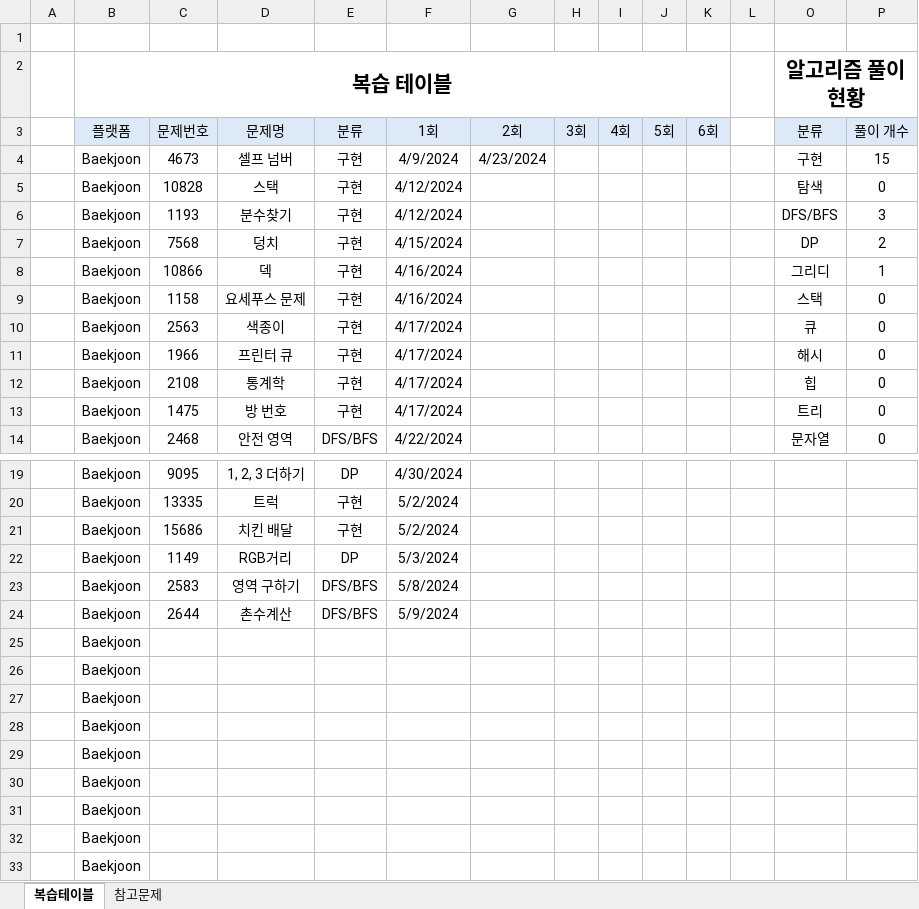
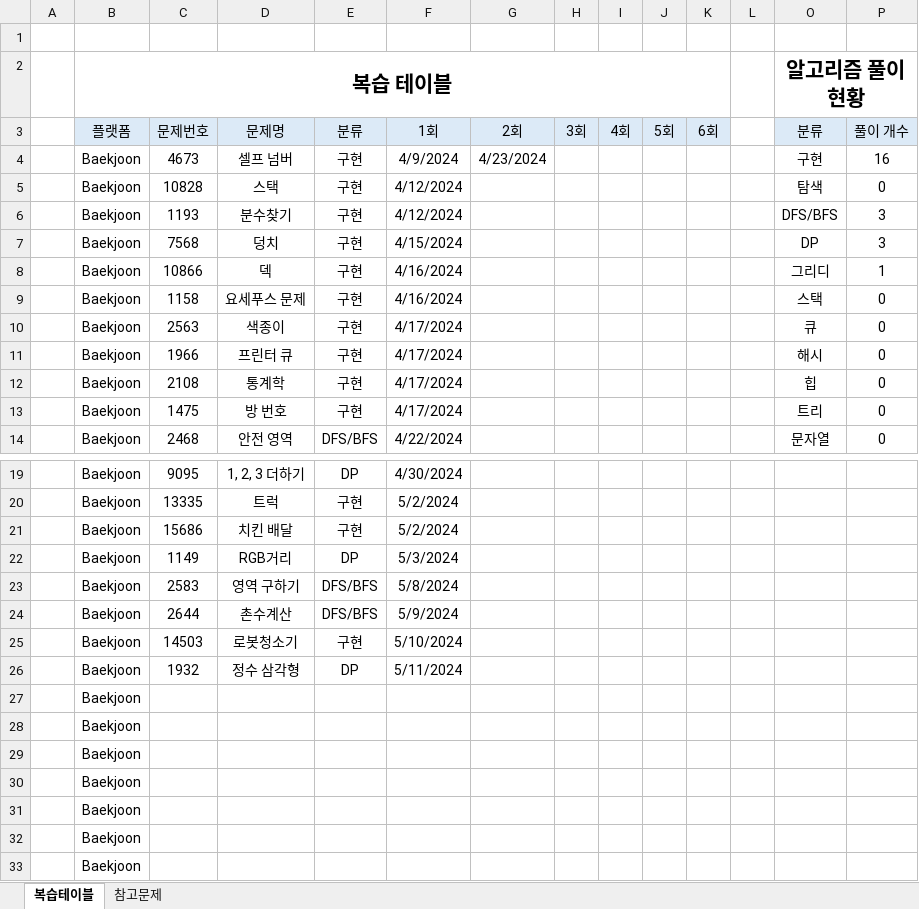
Before and after one commit to stat-thon/CodingTestStudy_2024, an Excel workbook: codingtest_review_table_DH.xlsx, sheet 복습테이블, drawn as a sheet; only a part is shown, gaps mark what is left out; values as stored, in another font and other column widths than the file's, no borders; removed rows and columns are numbered as before the commit, all else as after; the diff names each change by its address in the sheet, - before the commit and + after, or states it on an @@ line.

Commit message:
upload xlsx

```diff
--- a/codingtest_review_table_DH.xlsx (sheet 복습테이블)
+++ b/codingtest_review_table_DH.xlsx (sheet 복습테이블)
-P4 (풀이 개수): 15
+P4 (풀이 개수): 16
-P7 (풀이 개수): 2
+P7 (풀이 개수): 3
-row 25:  | Baekjoon
-row 26:  | Baekjoon
+row 25:  | Baekjoon | 14503 | 로봇청소기 | 구현 | 5/10/2024
+row 26:  | Baekjoon | 1932 | 정수 삼각형 | DP | 5/11/2024
```
